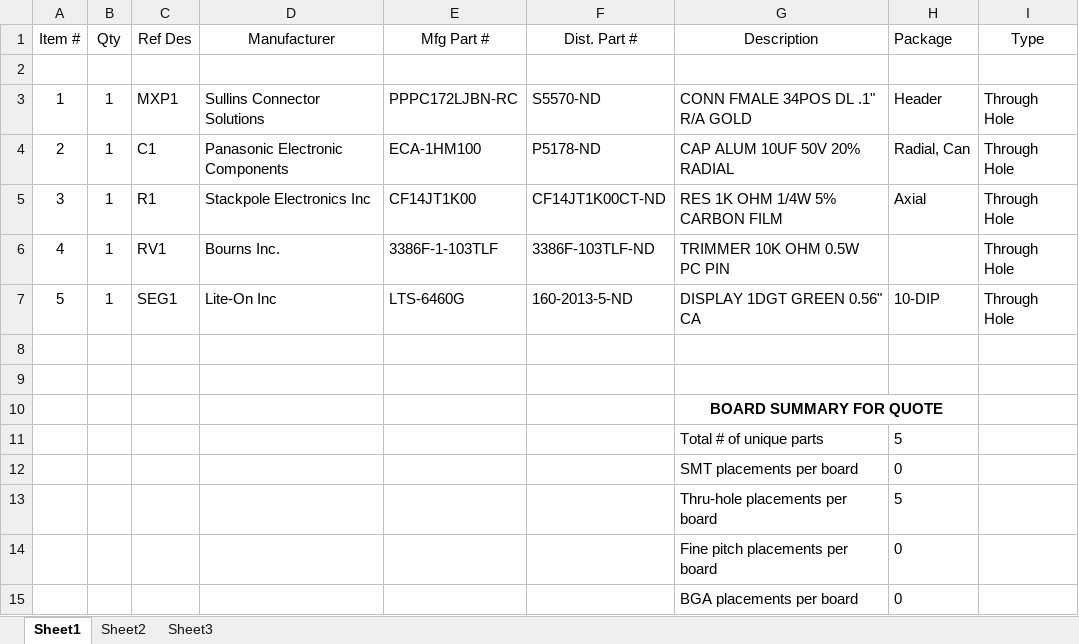
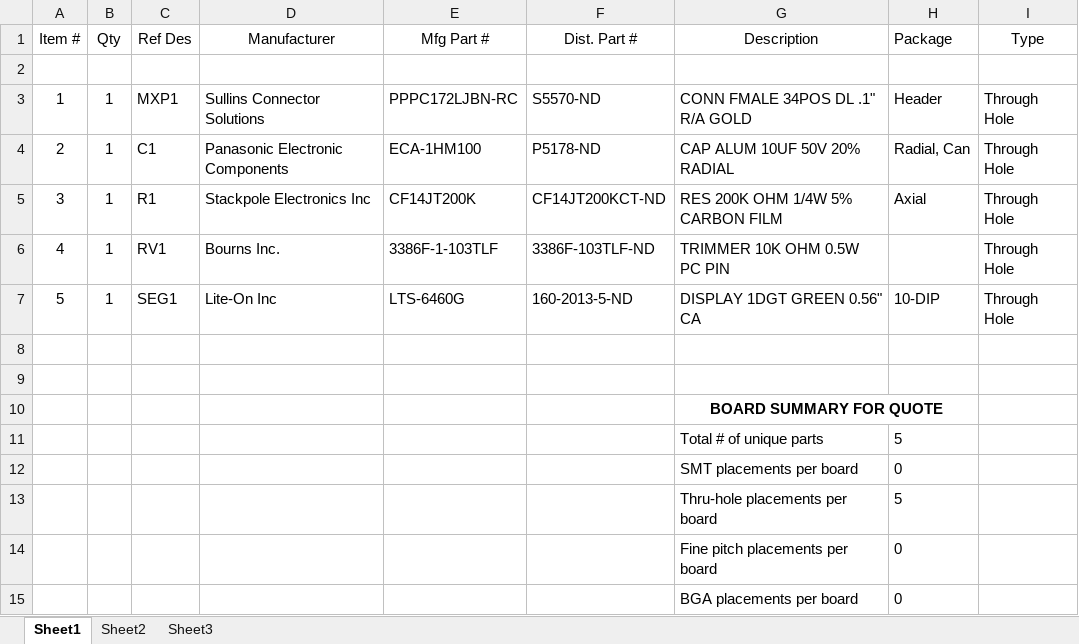
Before and after one commit to labviewhacker/LVH-Hardware, an Excel workbook: myRIO/Demo Board/myRIODemoBoard_BOM.xlsx, sheet Sheet1, drawn as a sheet; values as stored, in another font and other column widths than the file's, no borders; the diff names each change by its address in the sheet, - before the commit and + after, or states it on an @@ line.

```diff
--- a/myRIO/Demo Board/myRIODemoBoard_BOM.xlsx (sheet Sheet1)
+++ b/myRIO/Demo Board/myRIODemoBoard_BOM.xlsx (sheet Sheet1)
-E5 (Mfg Part #): CF14JT1K00
+E5 (Mfg Part #): CF14JT200K
-F5 (Dist. Part #): CF14JT1K00CT-ND
+F5 (Dist. Part #): CF14JT200KCT-ND
-G5 (Description): RES 1K OHM 1/4W 5% CARBON FILM
+G5 (Description): RES 200K OHM 1/4W 5% CARBON FILM
```
Also changed, not shown: 11 other files.
